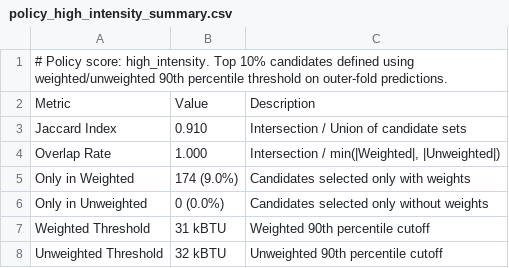
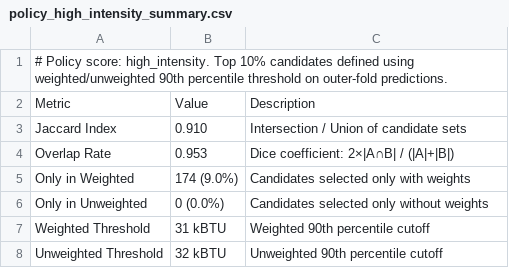
Before and after one commit to fena20/P9, a CSV file: outputs/tables/policy_high_intensity_summary.csv, drawn as a sheet.

```diff
--- a/outputs/tables/policy_high_intensity_summary.csv
+++ b/outputs/tables/policy_high_intensity_summary.csv
@@ -3,3 +3,3 @@ Metric,Value,Description
 Jaccard Index,0.910,Intersection / Union of candidate sets
-Overlap Rate,1.000,"Intersection / min(|Weighted|, |Unweighted|)"
+Overlap Rate,0.953,Dice coefficient: 2×|A∩B| / (|A|+|B|)
 Only in Weighted,174 (9.0%),Candidates selected only with weights
```
Also changed, not shown: outputs/tables/policy_excess_demand_summary.csv, outputs/tables/policy_high_use_summary.csv, 13 other files.
